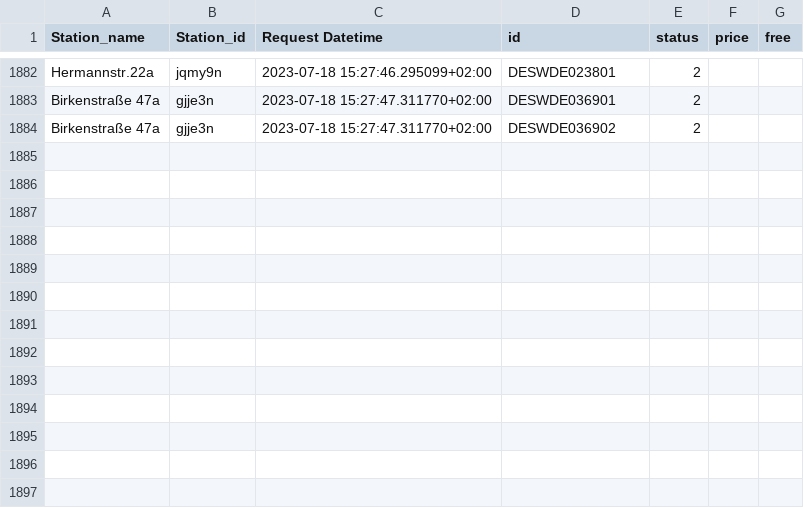
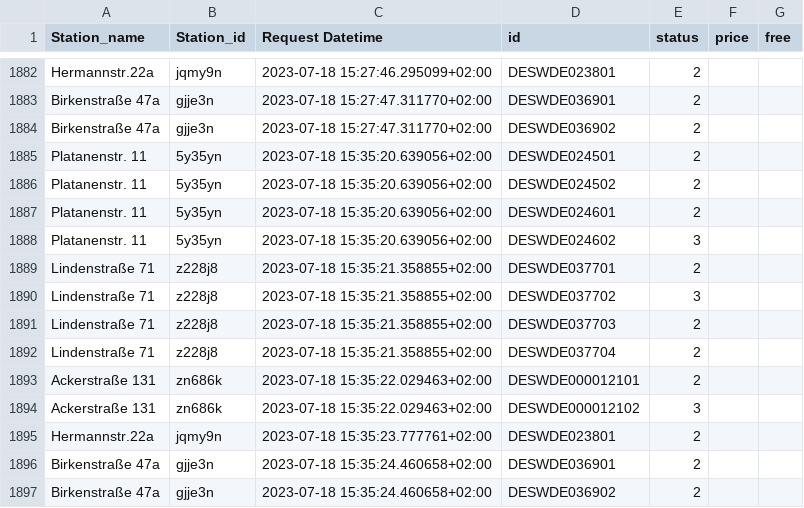
Before and after one commit to T0b145/ladestations_tracker, a CSV file: data.csv, drawn as a sheet; only a part is shown, gaps mark what is left out; the diff names each change by its address in the sheet, - before the commit and + after, or states it on an @@ line.

```diff
--- a/data.csv
+++ b/data.csv
+row 1885: Platanenstr. 11 | 5y35yn | 2023-07-18 15:35:20.639056+02:00 | DESWDE024501 | 2
+row 1886: Platanenstr. 11 | 5y35yn | 2023-07-18 15:35:20.639056+02:00 | DESWDE024502 | 2
+row 1887: Platanenstr. 11 | 5y35yn | 2023-07-18 15:35:20.639056+02:00 | DESWDE024601 | 2
+row 1888: Platanenstr. 11 | 5y35yn | 2023-07-18 15:35:20.639056+02:00 | DESWDE024602 | 3
+row 1889: Lindenstraße 71 | z228j8 | 2023-07-18 15:35:21.358855+02:00 | DESWDE037701 | 2
+row 1890: Lindenstraße 71 | z228j8 | 2023-07-18 15:35:21.358855+02:00 | DESWDE037702 | 3
+row 1891: Lindenstraße 71 | z228j8 | 2023-07-18 15:35:21.358855+02:00 | DESWDE037703 | 2
+row 1892: Lindenstraße 71 | z228j8 | 2023-07-18 15:35:21.358855+02:00 | DESWDE037704 | 2
+row 1893: Ackerstraße 131 | zn686k | 2023-07-18 15:35:22.029463+02:00 | DESWDE000012101 | 2
+row 1894: Ackerstraße 131 | zn686k | 2023-07-18 15:35:22.029463+02:00 | DESWDE000012102 | 3
+row 1895: Hermannstr.22a | jqmy9n | 2023-07-18 15:35:23.777761+02:00 | DESWDE023801 | 2
+row 1896: Birkenstraße 47a | gjje3n | 2023-07-18 15:35:24.460658+02:00 | DESWDE036901 | 2
+row 1897: Birkenstraße 47a | gjje3n | 2023-07-18 15:35:24.460658+02:00 | DESWDE036902 | 2
```
